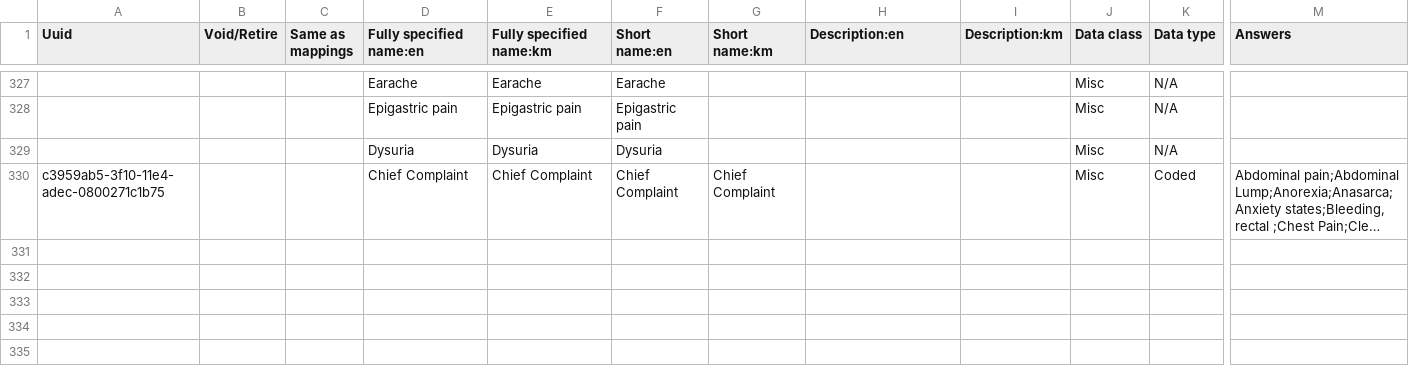
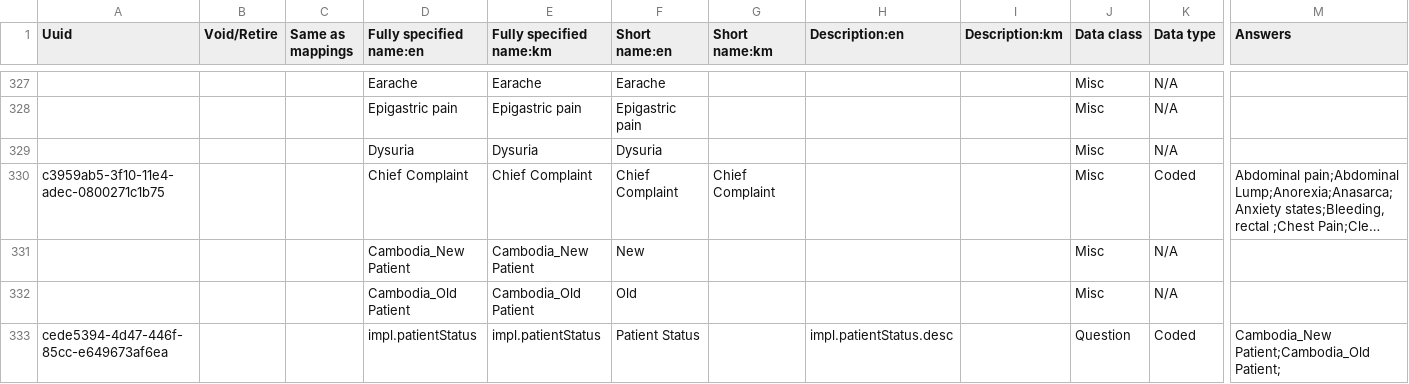
Before and after one commit to rbuisson/openmrs-config-omrs2018, a CSV file: configuration/concepts/concepts.csv, drawn as a sheet; only a part is shown, gaps mark what is left out; long unchanged cells end in …; rows hold the shown columns only; the diff names each change by its address in the sheet, - before the commit and + after, or states it on an @@ line.

Commit message:
TLC-87: Add patientStatus person attribute type, default "Old" patient
	modified:   configuration/concepts/concepts.csv
	modified:   configuration/messageproperties/impl_en.properties
	modified:   configuration/messageproperties/impl_km.properties
	modified:   configuration/personattributetypes/personAttributeTypes.csv

```diff
--- a/configuration/concepts/concepts.csv
+++ b/configuration/concepts/concepts.csv
+row 331:  |  |  | Cambodia_New Patient | Cambodia_New Patient | New |  |  |  | Misc | N/A
+row 332:  |  |  | Cambodia_Old Patient | Cambodia_Old Patient | Old |  |  |  | Misc | N/A
+row 333: cede5394-4d47-446f-85cc-e649673af6ea |  |  | impl.patientStatus | impl.patientStatus | Patient Status |  | impl.patientStatus.desc |  | Question | Coded | Cambodia_New Patient;Cambodia_Old Patient;
```
Also changed, not shown: configuration/personattributetypes/personAttributeTypes.csv, 2 other files.
